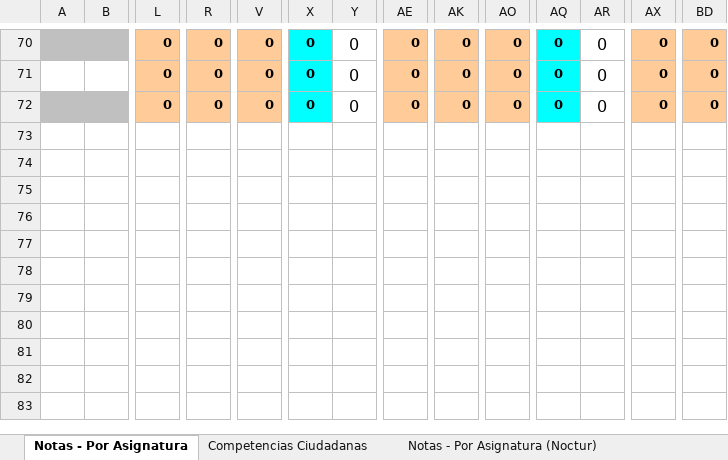
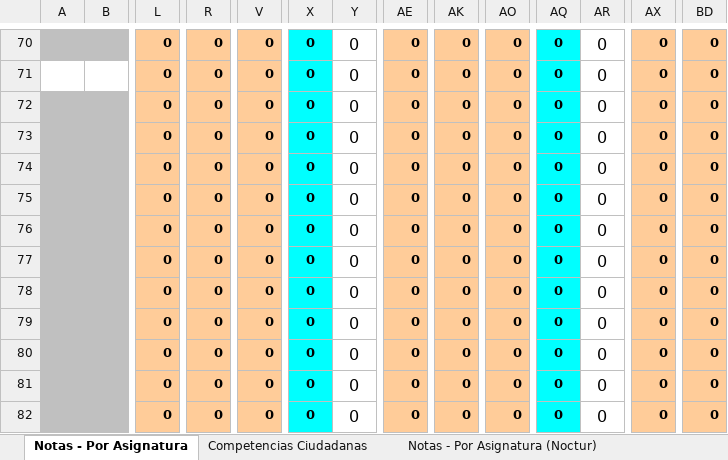
Before and after one commit to carloscerna/registro_academico, an Excel workbook: formatos_hoja_de_calculo/Control de Actividades Ver.2019.xlsx, sheet Notas - Por Asignatura, drawn as a sheet; only a part is shown, gaps mark what is left out; values as stored, in another font and other column widths than the file's, no borders; conditional formats not drawn; rows hold the shown columns only; the diff names each change by its address in the sheet, - before the commit and + after, or states it on an @@ line.

```diff
--- a/formatos_hoja_de_calculo/Control de Actividades Ver.2019.xlsx (sheet Notas - Por Asignatura)
+++ b/formatos_hoja_de_calculo/Control de Actividades Ver.2019.xlsx (sheet Notas - Por Asignatura)
+row 73:  |  | 0 | 0 | 0 | 0 | 0 | 0 | 0 | 0 | 0 | 0 | 0 | 0
+row 74:  |  | 0 | 0 | 0 | 0 | 0 | 0 | 0 | 0 | 0 | 0 | 0 | 0
+row 75:  |  | 0 | 0 | 0 | 0 | 0 | 0 | 0 | 0 | 0 | 0 | 0 | 0
+row 76:  |  | 0 | 0 | 0 | 0 | 0 | 0 | 0 | 0 | 0 | 0 | 0 | 0
+row 77:  |  | 0 | 0 | 0 | 0 | 0 | 0 | 0 | 0 | 0 | 0 | 0 | 0
+row 78:  |  | 0 | 0 | 0 | 0 | 0 | 0 | 0 | 0 | 0 | 0 | 0 | 0
+row 79:  |  | 0 | 0 | 0 | 0 | 0 | 0 | 0 | 0 | 0 | 0 | 0 | 0
+row 80:  |  | 0 | 0 | 0 | 0 | 0 | 0 | 0 | 0 | 0 | 0 | 0 | 0
+row 81:  |  | 0 | 0 | 0 | 0 | 0 | 0 | 0 | 0 | 0 | 0 | 0 | 0
+row 82:  |  | 0 | 0 | 0 | 0 | 0 | 0 | 0 | 0 | 0 | 0 | 0 | 0
```
Also changed, not shown: 7 other files.
